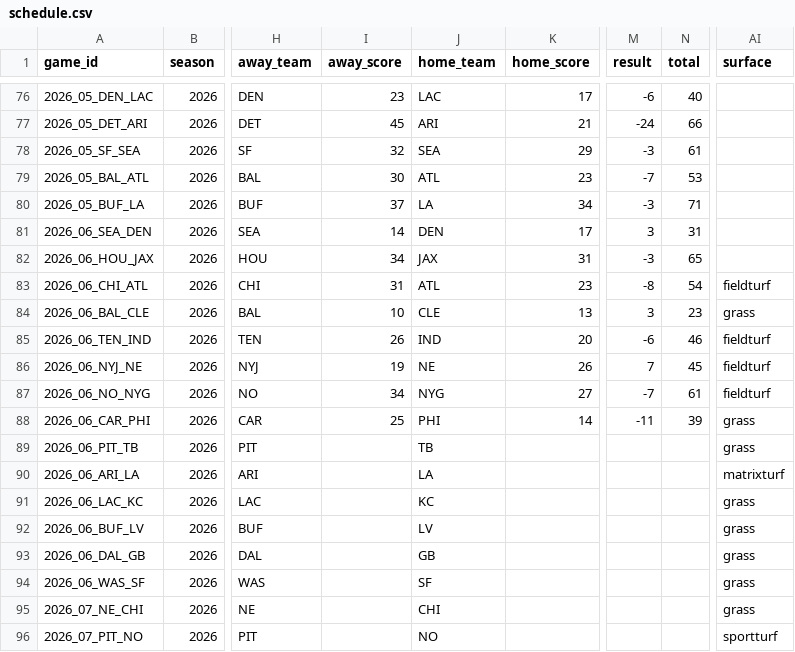
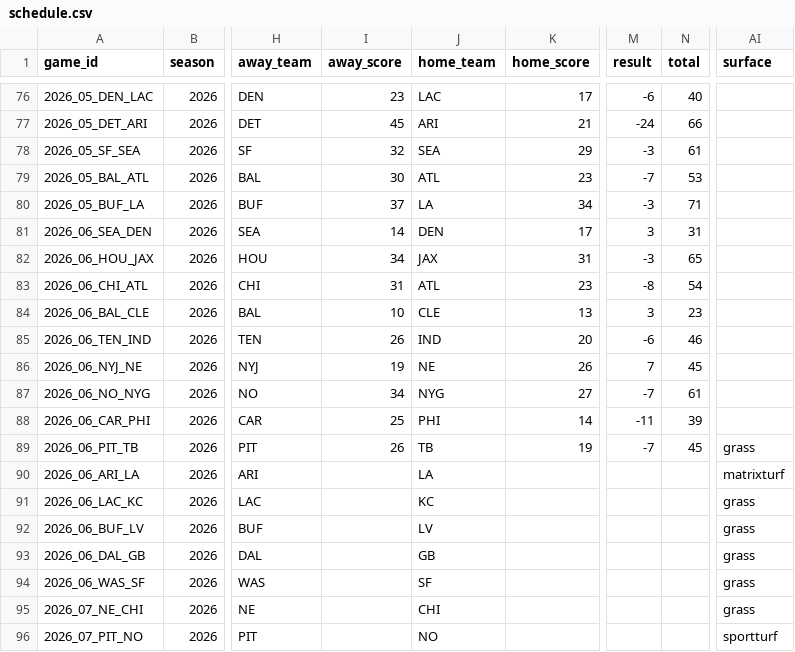
Before and after one commit to jlwin1995-alt/Bball, a CSV file: football/data/raw/schedule.csv, drawn as a sheet; only a part is shown, gaps mark what is left out; the diff names each change by its address in the sheet, - before the commit and + after, or states it on an @@ line.

```diff
--- a/football/data/raw/schedule.csv
+++ b/football/data/raw/schedule.csv
-AI83 (surface): fieldturf
+AI83 (surface): (empty)
-AI84 (surface): grass
+AI84 (surface): (empty)
-AI85:AI87 (surface): fieldturf
+AI85:AI87 (surface): (empty)
-AI88 (surface): grass
+AI88 (surface): (empty)
-I89 (away_score): (empty)
+I89 (away_score): 26
-K89 (home_score): (empty)
+K89 (home_score): 19
-M89 (result): (empty)
+M89 (result): -7
-N89 (total): (empty)
+N89 (total): 45
```
Also changed, not shown: football/data/raw/cfb_games.csv, 7 other files.
